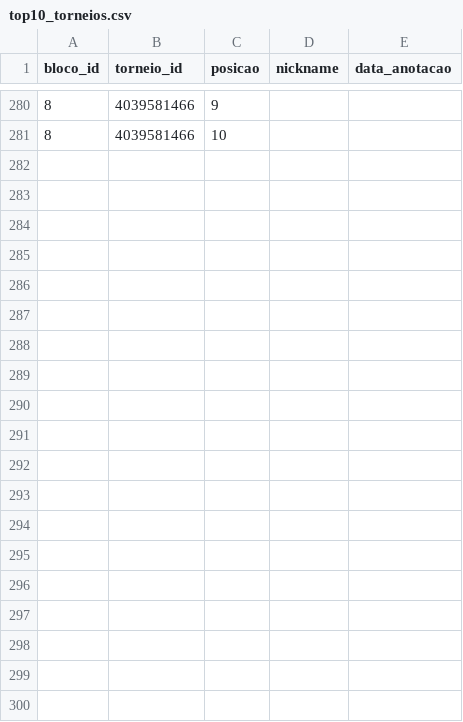
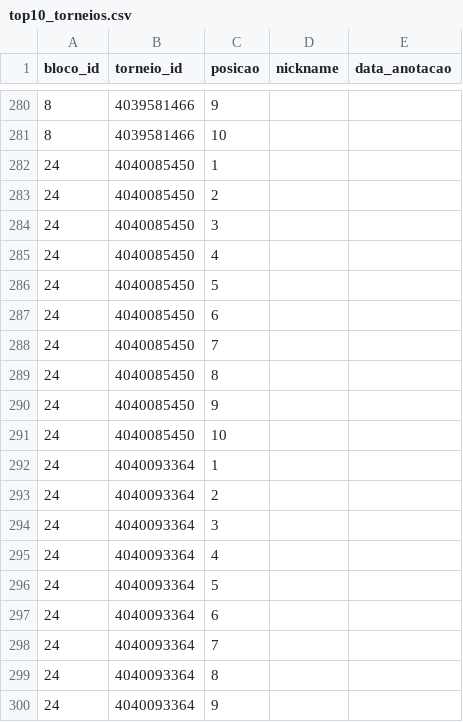
Before and after one commit to AFurlanTeixeira/amostragem-poker-online, a CSV file: data/raw/sharkscope/top10_torneios.csv, drawn as a sheet; only a part is shown, gaps mark what is left out; the diff covers the shown part only.

```diff
--- a/data/raw/sharkscope/top10_torneios.csv
+++ b/data/raw/sharkscope/top10_torneios.csv
@@ -281 +281,20 @@
 8,"4039581466",10,"",""
+24,"4040085450",1,"",""
+24,"4040085450",2,"",""
+24,"4040085450",3,"",""
+24,"4040085450",4,"",""
+24,"4040085450",5,"",""
+24,"4040085450",6,"",""
+24,"4040085450",7,"",""
+24,"4040085450",8,"",""
+24,"4040085450",9,"",""
+24,"4040085450",10,"",""
+24,"4040093364",1,"",""
+24,"4040093364",2,"",""
+24,"4040093364",3,"",""
+24,"4040093364",4,"",""
+24,"4040093364",5,"",""
+24,"4040093364",6,"",""
+24,"4040093364",7,"",""
+24,"4040093364",8,"",""
+24,"4040093364",9,"",""
```
Also changed, not shown: 21 added rows elsewhere in this file, data/raw/sharkscope/blocos_sorteados.csv, data/raw/sharkscope/coleta_jogadores.csv, 7 other files.
